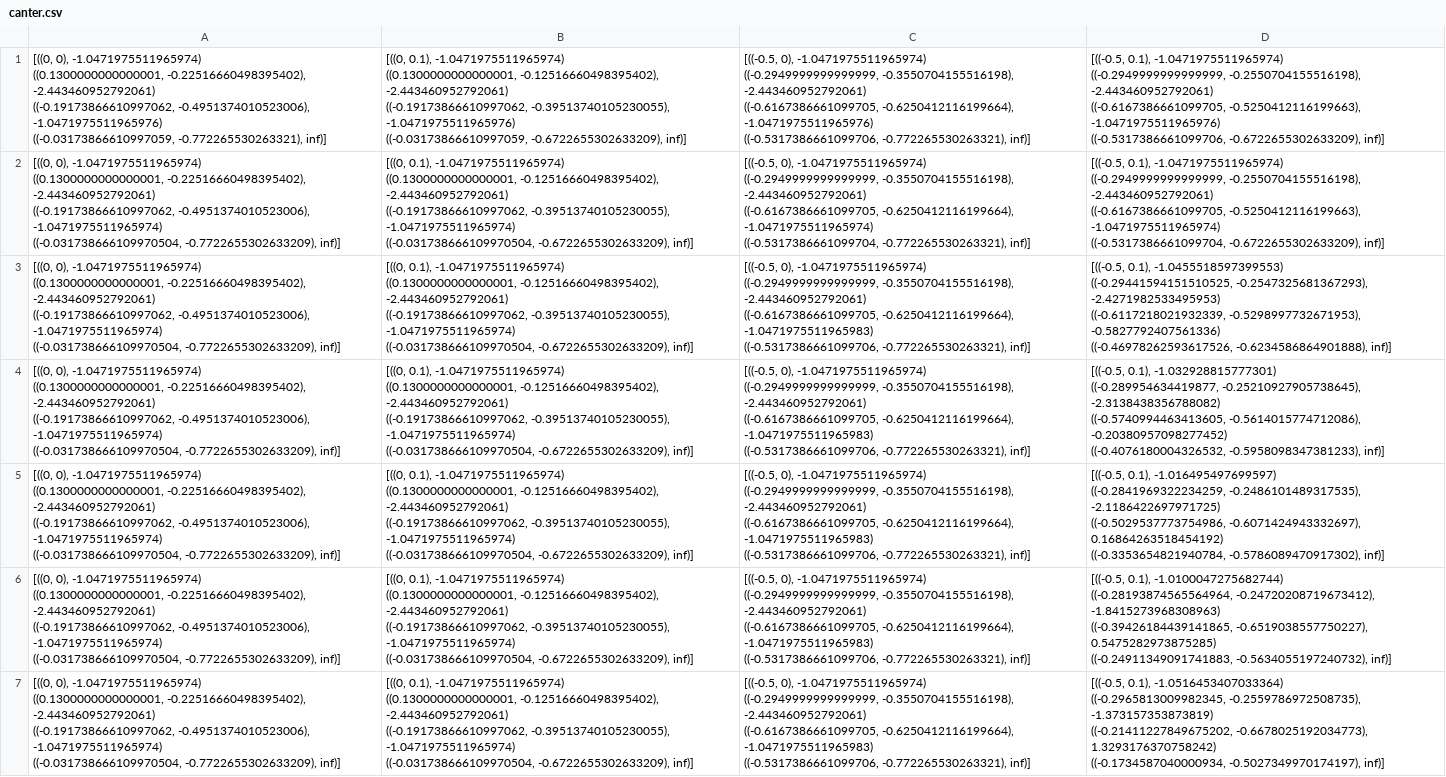
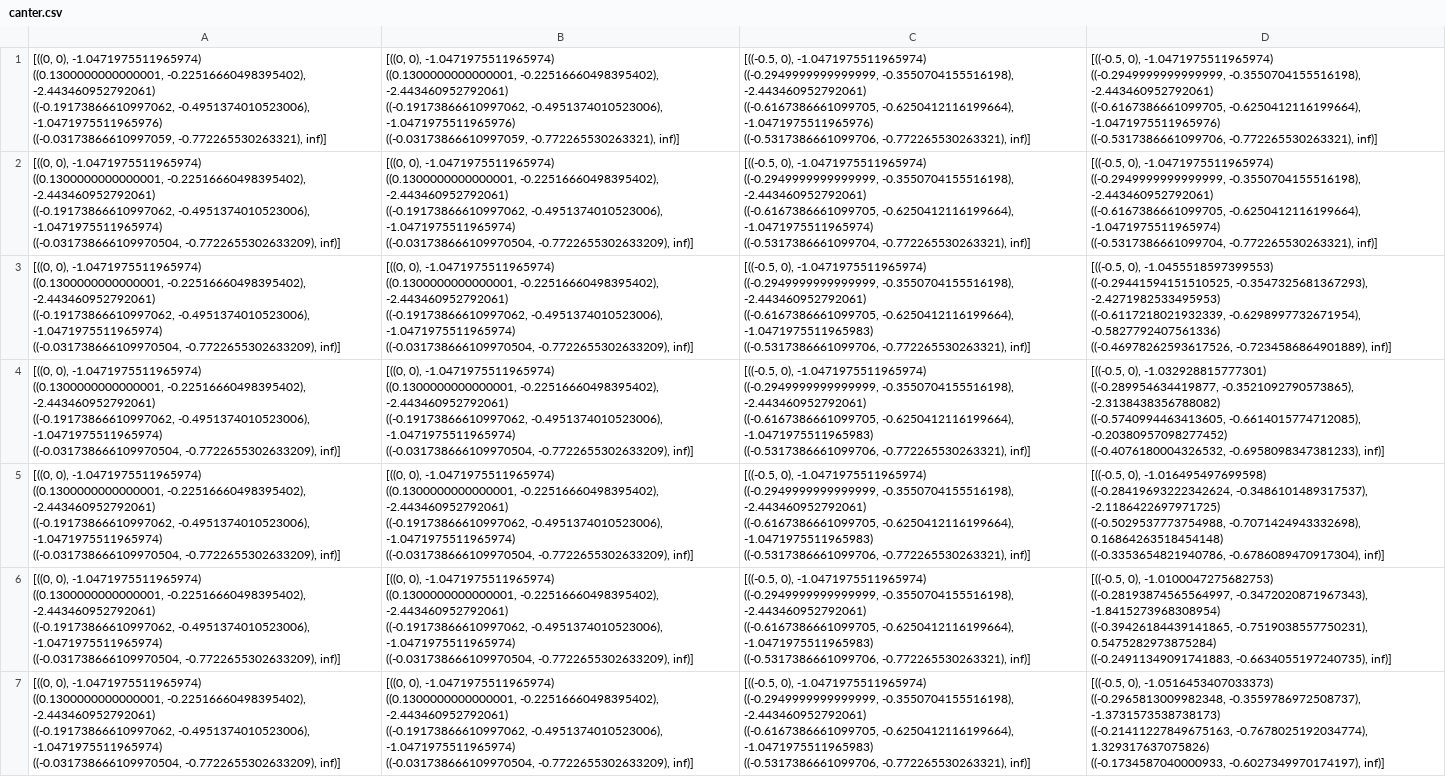
Before and after one commit to anthonyjclark/gaitpt, a CSV file: canter.csv, drawn as a sheet; only a part is shown; ↵ is a line break in a cell; the diff covers the shown part only; the diff names each change by its address in the sheet, - before the commit and + after, or states it on an @@ line.

```diff
--- a/canter.csv
+++ b/canter.csv
-B1: [((0, 0.1), -1.0471975511965974) ↵ ((0.1300000000000001, -0.12516660498395402), -2.443460952792061) ↵ ((-0.19173866610997062, -0.39513740105230055), -1.0471975511965976) ↵ ((-0.03173866610997059, -0.6722655302633209), inf)]
+B1: [((0, 0), -1.0471975511965974) ↵ ((0.1300000000000001, -0.22516660498395402), -2.443460952792061) ↵ ((-0.19173866610997062, -0.4951374010523006), -1.0471975511965976) ↵ ((-0.03173866610997059, -0.772265530263321), inf)]
-D1: [((-0.5, 0.1), -1.0471975511965974) ↵ ((-0.2949999999999999, -0.2550704155516198), -2.443460952792061) ↵ ((-0.6167386661099705, -0.5250412116199663), -1.0471975511965976) ↵ ((-0.5317386661099706, -0.6722655302633209), inf)]
+D1: [((-0.5, 0), -1.0471975511965974) ↵ ((-0.2949999999999999, -0.3550704155516198), -2.443460952792061) ↵ ((-0.6167386661099705, -0.6250412116199664), -1.0471975511965976) ↵ ((-0.5317386661099706, -0.772265530263321), inf)]
-B2:B7: [((0, 0.1), -1.0471975511965974) ↵ ((0.1300000000000001, -0.12516660498395402), -2.443460952792061) ↵ ((-0.19173866610997062, -0.39513740105230055), -1.0471975511965974) ↵ ((-0.031738666109970504, -0.6722655302633209), inf)]
+B2:B7: [((0, 0), -1.0471975511965974) ↵ ((0.1300000000000001, -0.22516660498395402), -2.443460952792061) ↵ ((-0.19173866610997062, -0.4951374010523006), -1.0471975511965974) ↵ ((-0.031738666109970504, -0.7722655302633209), inf)]
-D2: [((-0.5, 0.1), -1.0471975511965974) ↵ ((-0.2949999999999999, -0.2550704155516198), -2.443460952792061) ↵ ((-0.6167386661099705, -0.5250412116199663), -1.0471975511965974) ↵ ((-0.5317386661099704, -0.6722655302633209), inf)]
+D2: [((-0.5, 0), -1.0471975511965974) ↵ ((-0.2949999999999999, -0.3550704155516198), -2.443460952792061) ↵ ((-0.6167386661099705, -0.6250412116199664), -1.0471975511965974) ↵ ((-0.5317386661099704, -0.772265530263321), inf)]
-D3: [((-0.5, 0.1), -1.0455518597399553) ↵ ((-0.29441594151510525, -0.2547325681367293), -2.4271982533495953) ↵ ((-0.6117218021932339, -0.5298997732671953), -0.5827792407561336) ↵ ((-0.46978262593617526, -0.6234586864901888), inf)]
+D3: [((-0.5, 0), -1.0455518597399553) ↵ ((-0.29441594151510525, -0.3547325681367293), -2.4271982533495953) ↵ ((-0.6117218021932339, -0.6298997732671954), -0.5827792407561336) ↵ ((-0.46978262593617526, -0.7234586864901889), inf)]
-D4: [((-0.5, 0.1), -1.032928815777301) ↵ ((-0.289954634419877, -0.25210927905738645), -2.3138438356788082) ↵ ((-0.5740994463413605, -0.5614015774712086), -0.20380957098277452) ↵ ((-0.4076180004326532, -0.5958098347381233), inf)]
+D4: [((-0.5, 0), -1.032928815777301) ↵ ((-0.289954634419877, -0.3521092790573865), -2.3138438356788082) ↵ ((-0.5740994463413605, -0.6614015774712085), -0.20380957098277452) ↵ ((-0.4076180004326532, -0.6958098347381233), inf)]
-D5: [((-0.5, 0.1), -1.016495497699597) ↵ ((-0.2841969322234259, -0.2486101489317535), -2.1186422697971725) ↵ ((-0.5029537773754986, -0.6071424943332697), 0.16864263518454192) ↵ ((-0.3353654821940784, -0.5786089470917302), inf)]
+D5: [((-0.5, 0), -1.016495497699598) ↵ ((-0.28419693222342624, -0.3486101489317537), -2.1186422697971725) ↵ ((-0.5029537773754988, -0.7071424943332698), 0.16864263518454148) ↵ ((-0.3353654821940786, -0.6786089470917304), inf)]
-D6: [((-0.5, 0.1), -1.0100047275682744) ↵ ((-0.28193874565564964, -0.24720208719673412), -1.8415273968308963) ↵ ((-0.39426184439141865, -0.6519038557750227), 0.5475282973875285) ↵ ((-0.24911349091741883, -0.5634055197240732), inf)]
+D6: [((-0.5, 0), -1.0100047275682753) ↵ ((-0.28193874565564997, -0.3472020871967343), -1.8415273968308954) ↵ ((-0.39426184439141865, -0.7519038557750231), 0.5475282973875284) ↵ ((-0.24911349091741883, -0.6634055197240735), inf)]
-D7: [((-0.5, 0.1), -1.0516453407033364) ↵ ((-0.2965813009982345, -0.2559786972508735), -1.373157353873819) ↵ ((-0.21411227849675202, -0.6678025192034773), 1.3293176370758242) ↵ ((-0.1734587040000934, -0.5027349970174197), inf)]
+D7: [((-0.5, 0), -1.0516453407033373) ↵ ((-0.2965813009982348, -0.3559786972508737), -1.3731573538738173) ↵ ((-0.21411227849675163, -0.7678025192034774), 1.329317637075826) ↵ ((-0.1734587040000933, -0.6027349970174197), inf)]
```
Also changed, not shown: 150 edited cells elsewhere in this file, 2 other files.
